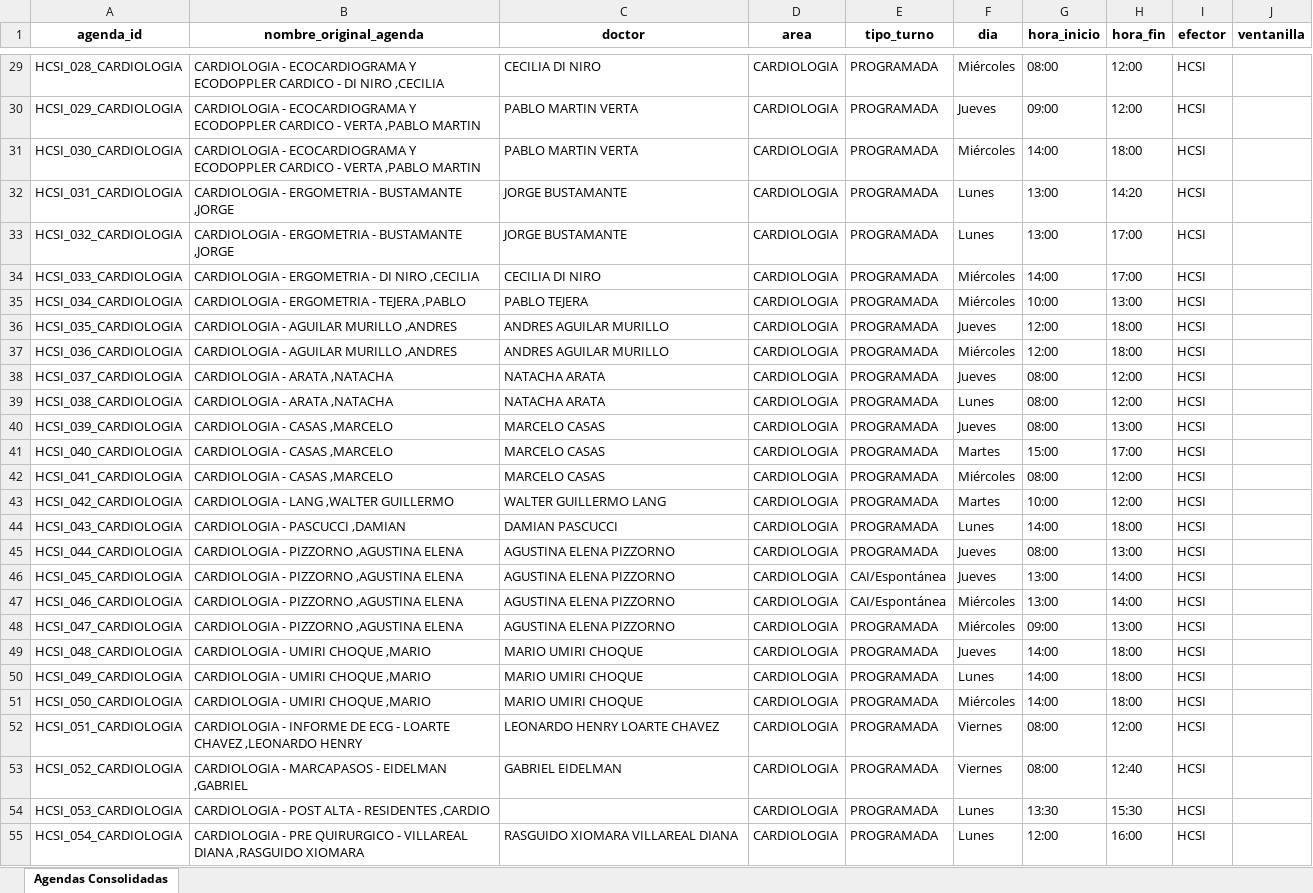
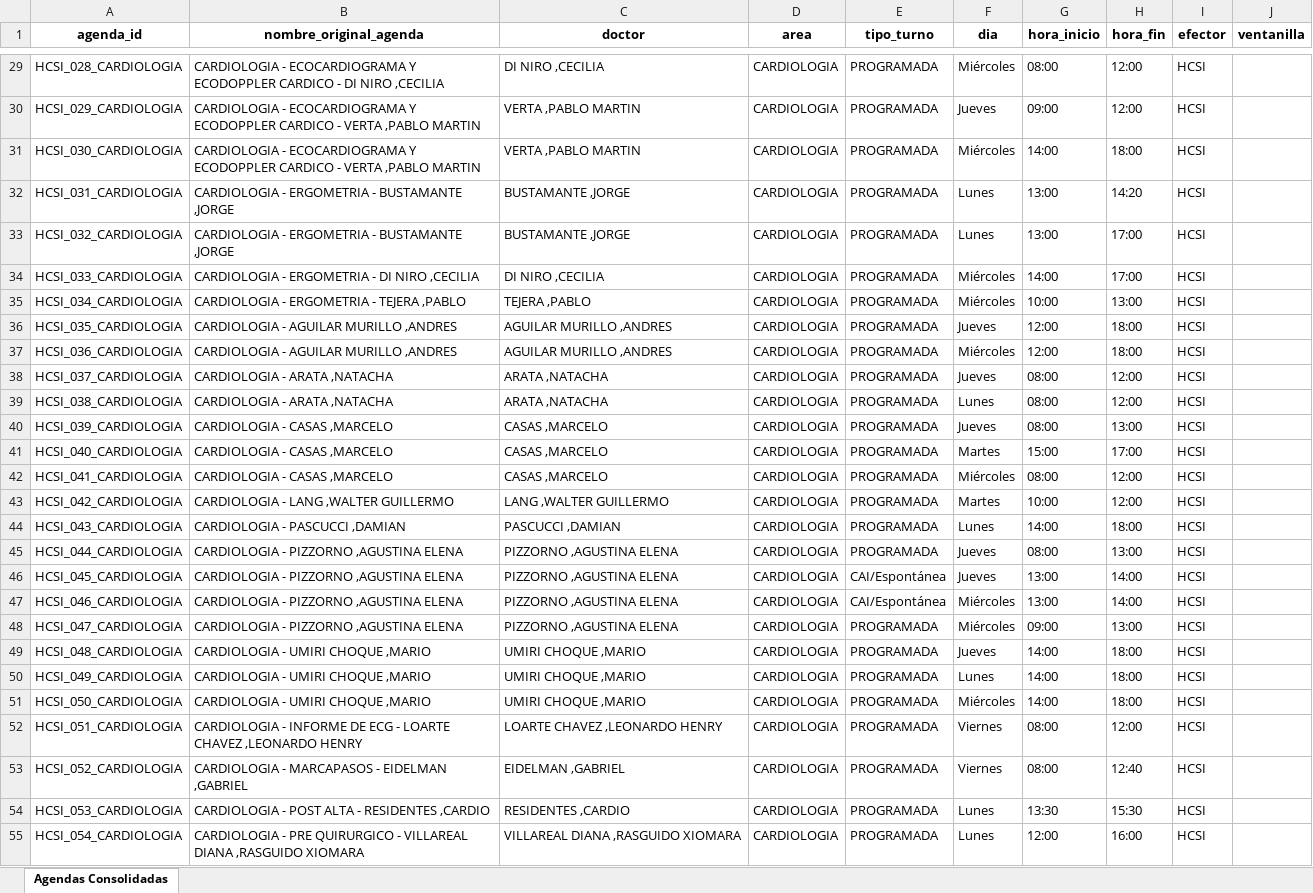
Before and after one commit to LucasRosenz/normalizacion_hcsi, an Excel workbook: datos/csv_procesado/agendas_consolidadas.xlsx, sheet Agendas Consolidadas, drawn as a sheet; only a part is shown, gaps mark what is left out; values as stored, in another font and other column widths than the file's, no borders; the diff covers the shown part only; the diff names each change by its address in the sheet, - before the commit and + after, or states it on an @@ line.

```diff
--- a/datos/csv_procesado/agendas_consolidadas.xlsx (sheet Agendas Consolidadas)
+++ b/datos/csv_procesado/agendas_consolidadas.xlsx (sheet Agendas Consolidadas)
-C29 (doctor): CECILIA DI NIRO
+C29 (doctor): DI NIRO ,CECILIA
-C30:C31 (doctor): PABLO MARTIN VERTA
+C30:C31 (doctor): VERTA ,PABLO MARTIN
-C32:C33 (doctor): JORGE BUSTAMANTE
+C32:C33 (doctor): BUSTAMANTE ,JORGE
-C34 (doctor): CECILIA DI NIRO
+C34 (doctor): DI NIRO ,CECILIA
-C35 (doctor): PABLO TEJERA
+C35 (doctor): TEJERA ,PABLO
-C36:C37 (doctor): ANDRES AGUILAR MURILLO
+C36:C37 (doctor): AGUILAR MURILLO ,ANDRES
-C38:C39 (doctor): NATACHA ARATA
+C38:C39 (doctor): ARATA ,NATACHA
-C40:C42 (doctor): MARCELO CASAS
+C40:C42 (doctor): CASAS ,MARCELO
-C43 (doctor): WALTER GUILLERMO LANG
+C43 (doctor): LANG ,WALTER GUILLERMO
-C44 (doctor): DAMIAN PASCUCCI
+C44 (doctor): PASCUCCI ,DAMIAN
-C45:C48 (doctor): AGUSTINA ELENA PIZZORNO
+C45:C48 (doctor): PIZZORNO ,AGUSTINA ELENA
-C49:C51 (doctor): MARIO UMIRI CHOQUE
+C49:C51 (doctor): UMIRI CHOQUE ,MARIO
-C52 (doctor): LEONARDO HENRY LOARTE CHAVEZ
+C52 (doctor): LOARTE CHAVEZ ,LEONARDO HENRY
-C53 (doctor): GABRIEL EIDELMAN
+C53 (doctor): EIDELMAN ,GABRIEL
-C54 (doctor): (empty)
+C54 (doctor): RESIDENTES ,CARDIO
-C55 (doctor): RASGUIDO XIOMARA VILLAREAL DIANA
+C55 (doctor): VILLAREAL DIANA ,RASGUIDO XIOMARA
```
Also changed, not shown: 1526 edited cells elsewhere in this sheet, 5 other files.
